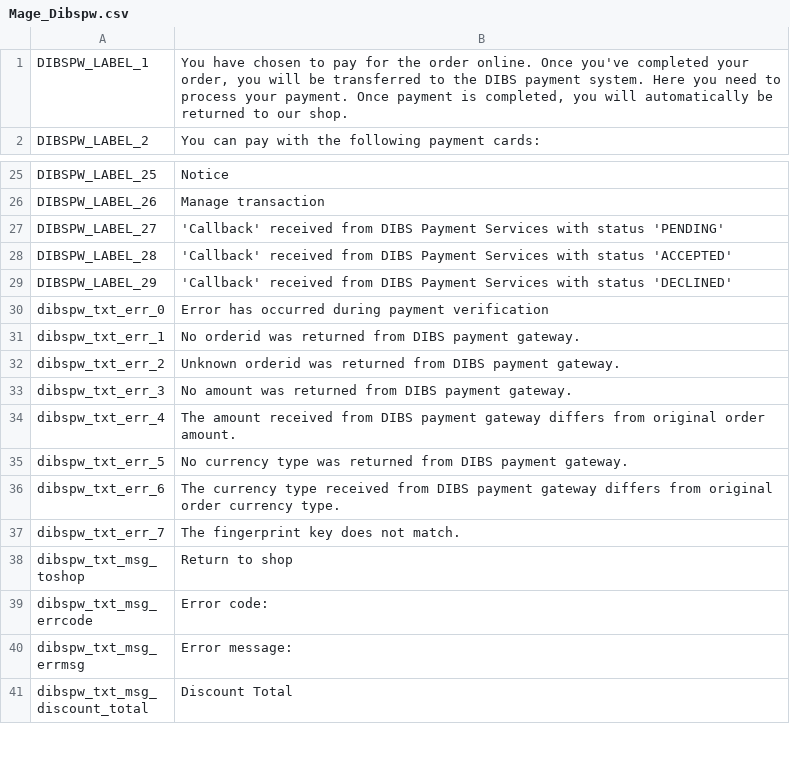
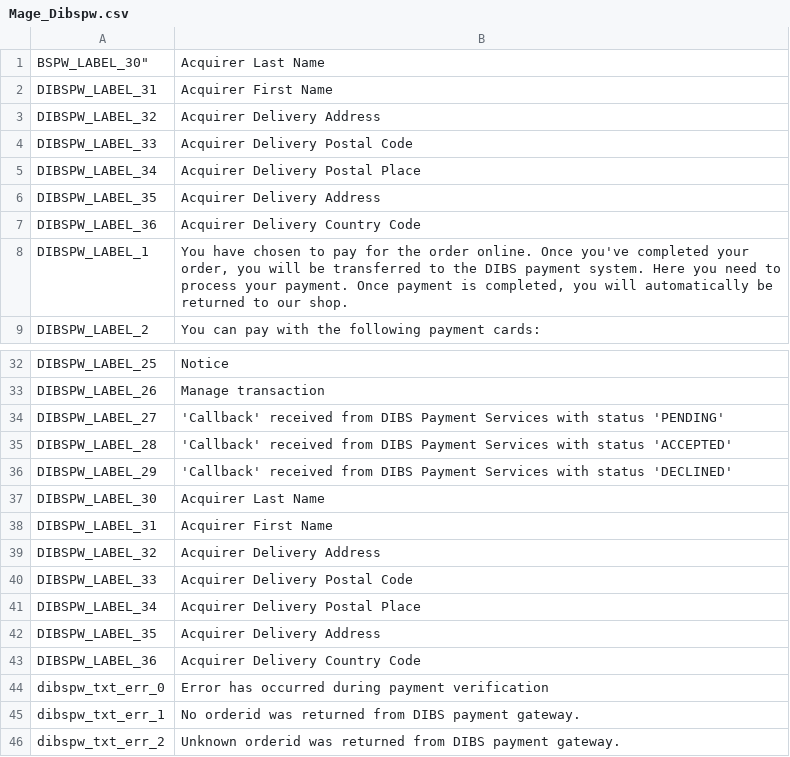
Before and after one commit to DIBS-Payment-Services/Magento-D2-PayWin, a CSV file: app/locale/en_US/Mage_Dibspw.csv, drawn as a sheet; only a part is shown, gaps mark what is left out; the shorter side is filled out with more unchanged rows; the diff names each change by its address in the sheet, - before the commit and + after, or states it on an @@ line.

```diff
--- a/app/locale/en_US/Mage_Dibspw.csv
+++ b/app/locale/en_US/Mage_Dibspw.csv
+row 1: BSPW_LABEL_30" | Acquirer Last Name
+row 2: DIBSPW_LABEL_31 | Acquirer First Name
+row 3: DIBSPW_LABEL_32 | Acquirer Delivery Address
+row 4: DIBSPW_LABEL_33 | Acquirer Delivery Postal Code
+row 5: DIBSPW_LABEL_34 | Acquirer Delivery Postal Place
+row 6: DIBSPW_LABEL_35 | Acquirer Delivery Address
+row 7: DIBSPW_LABEL_36 | Acquirer Delivery Country Code
+row 37: DIBSPW_LABEL_30 | Acquirer Last Name
+row 38: DIBSPW_LABEL_31 | Acquirer First Name
+row 39: DIBSPW_LABEL_32 | Acquirer Delivery Address
+row 40: DIBSPW_LABEL_33 | Acquirer Delivery Postal Code
+row 41: DIBSPW_LABEL_34 | Acquirer Delivery Postal Place
+row 42: DIBSPW_LABEL_35 | Acquirer Delivery Address
+row 43: DIBSPW_LABEL_36 | Acquirer Delivery Country Code
```
Also changed, not shown: app/locale/da_DK/Mage_Dibspw.csv, app/locale/nb_NO/Mage_Dibspw.csv, 11 other files.
